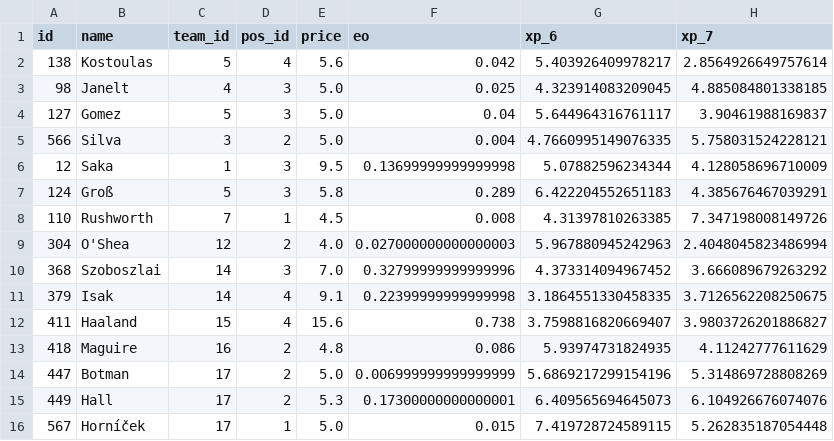
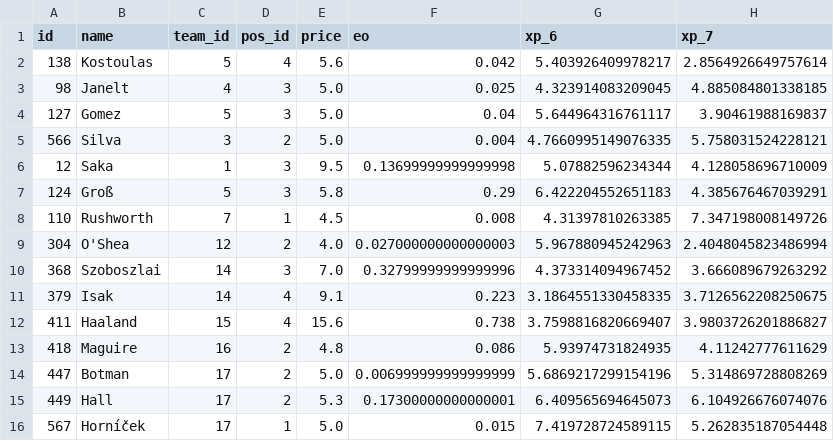
Before and after one commit to truong-tt/fpl-ml-manager, a CSV file: data/processed/squad_snapshot.csv, drawn as a sheet; only a part is shown; the diff names each change by its address in the sheet, - before the commit and + after, or states it on an @@ line.

```diff
--- a/data/processed/squad_snapshot.csv
+++ b/data/processed/squad_snapshot.csv
-F7 (eo): 0.289
+F7 (eo): 0.29
-F11 (eo): 0.22399999999999998
+F11 (eo): 0.223
```
Also changed, not shown: data/players.csv, 1 other file.
